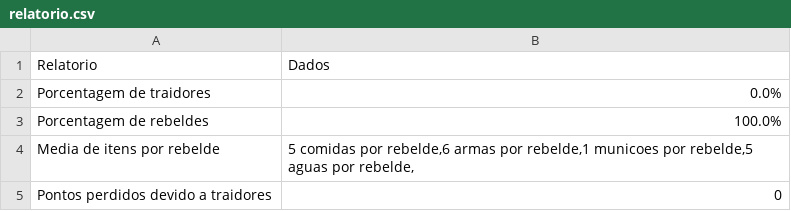
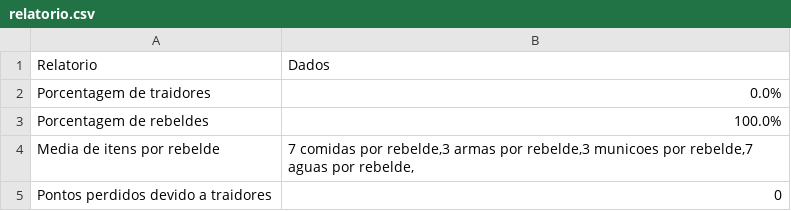
Before and after one commit to SamGCM/lets-code-star-wars, a CSV file: relatorio.csv, drawn as a sheet.

```diff
--- a/relatorio.csv
+++ b/relatorio.csv
@@ -3,3 +3,3 @@
 "Porcentagem de rebeldes","100.0%"
-"Media de itens por rebelde","5 comidas por rebelde,6 armas por rebelde,1 municoes por rebelde,5 aguas por rebelde,"
+"Media de itens por rebelde","7 comidas por rebelde,3 armas por rebelde,3 municoes por rebelde,7 aguas por rebelde,"
 "Pontos perdidos devido a traidores","0"
```
Also changed, not shown: 1 other file.
